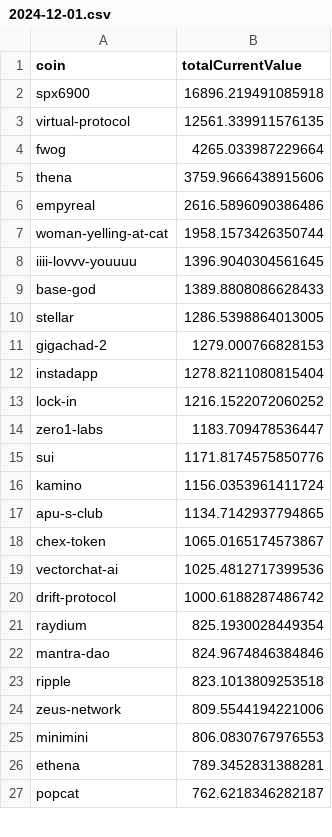
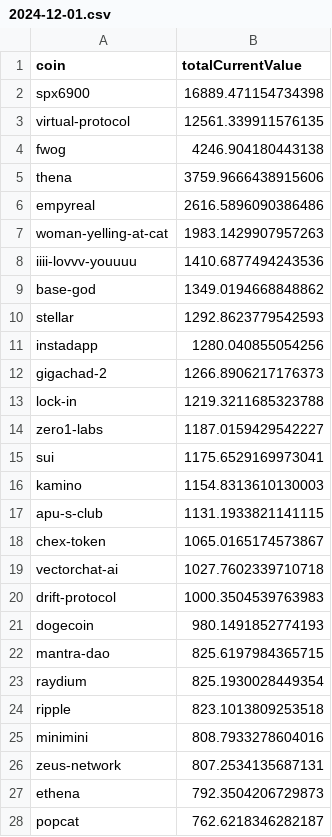
Before and after one commit to 0xmountaintop/coin-strength, a CSV file: results/2024/12/2024-12-01.csv, drawn as a sheet; only a part is shown; the diff covers the shown part only.

Commit message:
update for 2024-12-01 (#13)
Co-authored-by: 0xmountaintop <0xmountaintop@users.noreply.github.com>

```diff
--- a/results/2024/12/2024-12-01.csv
+++ b/results/2024/12/2024-12-01.csv
@@ -1,27 +1,28 @@
 coin,totalCurrentValue
-spx6900,16896.219491085918
+spx6900,16889.471154734398
 virtual-protocol,12561.339911576135
-fwog,4265.033987229664
+fwog,4246.904180443138
 thena,3759.9666438915606
 empyreal,2616.5896090386486
-woman-yelling-at-cat,1958.1573426350744
-iiii-lovvv-youuuu,1396.9040304561645
-base-god,1389.8808086628433
-stellar,1286.5398864013005
-gigachad-2,1279.000766828153
-instadapp,1278.8211080815404
-lock-in,1216.1522072060252
-zero1-labs,1183.709478536447
-sui,1171.8174575850776
-kamino,1156.0353961411724
-apu-s-club,1134.7142937794865
+woman-yelling-at-cat,1983.1429907957263
+iiii-lovvv-youuuu,1410.6877494243536
+base-god,1349.0194668848862
+stellar,1292.8623779542593
+instadapp,1280.040855054256
+gigachad-2,1266.8906217176373
+lock-in,1219.3211685323788
+zero1-labs,1187.0159429542227
+sui,1175.6529169973041
+kamino,1154.8313610130003
+apu-s-club,1131.1933821141115
 chex-token,1065.0165174573867
-vectorchat-ai,1025.4812717399536
-drift-protocol,1000.6188287486742
+vectorchat-ai,1027.7602339710718
+drift-protocol,1000.3504539763983
+dogecoin,980.1491852774193
+mantra-dao,825.6197984365715
 raydium,825.1930028449354
-mantra-dao,824.9674846384846
 ripple,823.1013809253518
-zeus-network,809.5544194221006
-minimini,806.0830767976553
-ethena,789.3452831388281
+minimini,808.7933278604016
+zeus-network,807.2534135687131
+ethena,792.3504206729873
 popcat,762.6218346282187
```
Also changed, not shown: 17 added rows, 16 removed rows and 62 edited cells elsewhere in this file.
